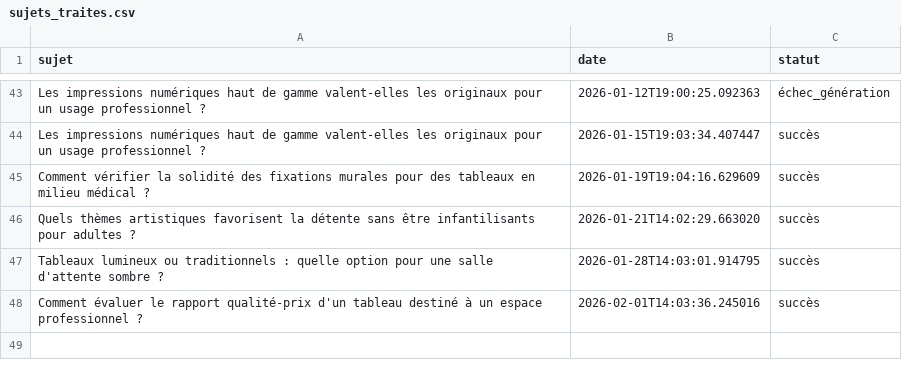
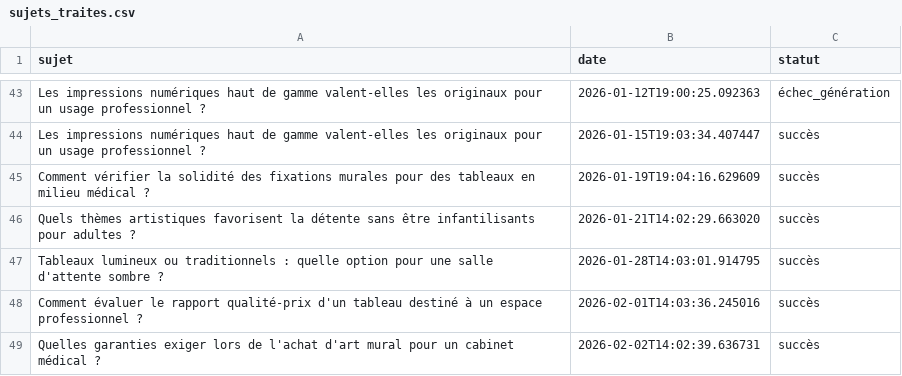
Before and after one commit to Metalosmose21/Cabinet-m-dical-2, a CSV file: sujets_traites.csv, drawn as a sheet; only a part is shown, gaps mark what is left out.

```diff
--- a/sujets_traites.csv
+++ b/sujets_traites.csv
@@ -48 +48,2 @@ Tableaux lumineux ou traditionnels : quelle option pour une salle d'attente somb
 Comment évaluer le rapport qualité-prix d'un tableau destiné à un espace professionnel ?,2026-02-01T14:03:36.245016,succès
+Quelles garanties exiger lors de l'achat d'art mural pour un cabinet médical ?,2026-02-02T14:02:39.636731,succès
```
Also changed, not shown: sujets.csv.
